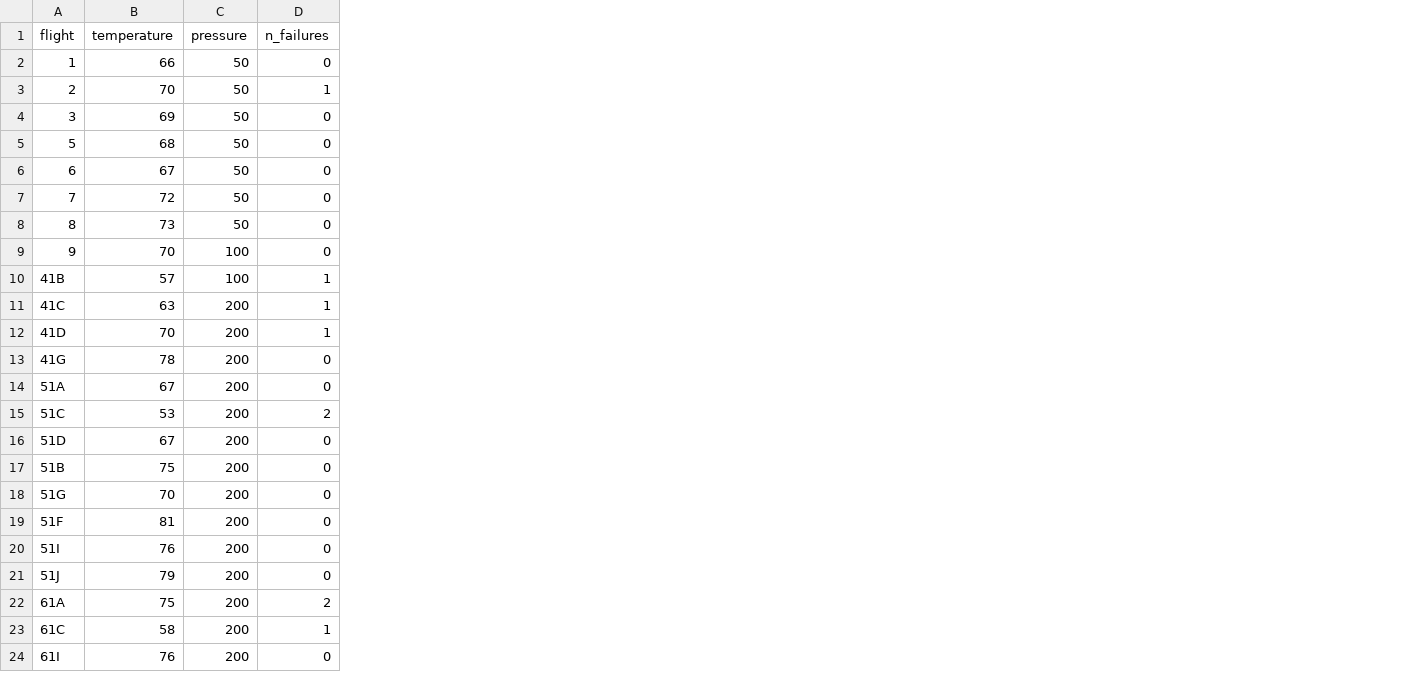
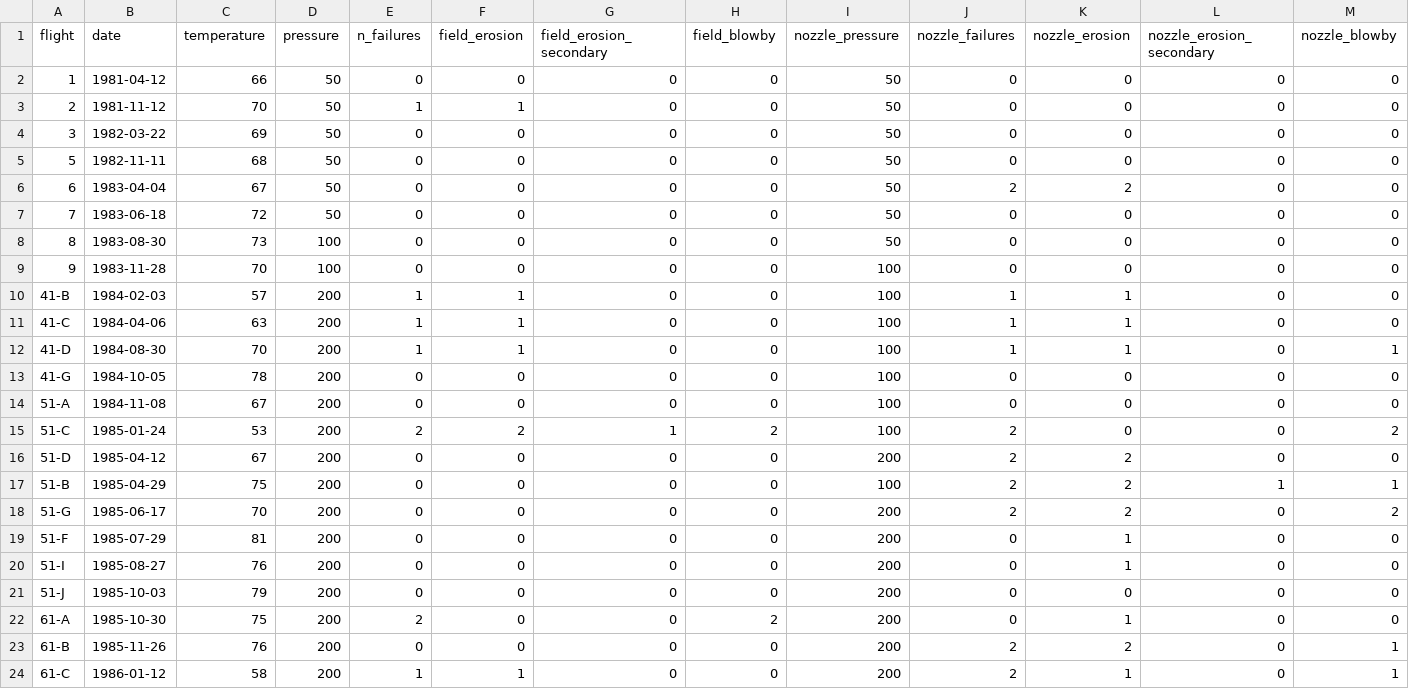
Before and after one commit to Trumpingtons/PollisDatasets.jl, a CSV file: data/challenger.csv, drawn as a sheet; removed rows and columns are numbered as before the commit, all else as after; the diff names each change by its address in the sheet, - before the commit and + after, or states it on an @@ line.

```diff
--- a/data/challenger.csv
+++ b/data/challenger.csv
+column B (date), rows 2-22: 1981-04-12 | 1981-11-12 | 1982-03-22 | 1982-11-11 | 1983-04-04 | 1983-06-18 | 1983-08-30 | 1983-11-28 | 1984-02-03 | 1984-04-06 | 1984-08-30 | 1984-10-05 | 1984-11-08 | 1985-01-24 | 1985-04-12 | 1985-04-29 | 1985-06-17 | 1985-07-29 | 1985-08-27 | 1985-10-03 | 1985-10-30; row 24: 1986-01-12
+column F (field_erosion), rows 2-22: 0 | 1 | 0 | 0 | 0 | 0 | 0 | 0 | 1 | 1 | 1 | 0 | 0 | 2 | 0 | 0 | 0 | 0 | 0 | 0 | 0; row 24: 1
+column G (field_erosion_secondary), rows 2-22: 0 | 0 | 0 | 0 | 0 | 0 | 0 | 0 | 0 | 0 | 0 | 0 | 0 | 1 | 0 | 0 | 0 | 0 | 0 | 0 | 0; row 24: 0
+column H (field_blowby), rows 2-22: 0 | 0 | 0 | 0 | 0 | 0 | 0 | 0 | 0 | 0 | 0 | 0 | 0 | 2 | 0 | 0 | 0 | 0 | 0 | 0 | 2; row 24: 0
+column I (nozzle_pressure), rows 2-22: 50 | 50 | 50 | 50 | 50 | 50 | 50 | 100 | 100 | 100 | 100 | 100 | 100 | 100 | 200 | 100 | 200 | 200 | 200 | 200 | 200; row 24: 200
+column J (nozzle_failures), rows 2-22: 0 | 0 | 0 | 0 | 2 | 0 | 0 | 0 | 1 | 1 | 1 | 0 | 0 | 2 | 2 | 2 | 2 | 0 | 0 | 0 | 0; row 24: 2
+column K (nozzle_erosion), rows 2-22: 0 | 0 | 0 | 0 | 2 | 0 | 0 | 0 | 1 | 1 | 1 | 0 | 0 | 0 | 2 | 2 | 2 | 1 | 1 | 0 | 1; row 24: 1
+column L (nozzle_erosion_secondary), rows 2-22: 0 | 0 | 0 | 0 | 0 | 0 | 0 | 0 | 0 | 0 | 0 | 0 | 0 | 0 | 0 | 1 | 0 | 0 | 0 | 0 | 0; row 24: 0
+column M (nozzle_blowby), rows 2-22: 0 | 0 | 0 | 0 | 0 | 0 | 0 | 0 | 0 | 0 | 1 | 0 | 0 | 2 | 0 | 1 | 2 | 0 | 0 | 0 | 0; row 24: 1
-D8 (pressure): 50
+D8 (pressure): 100
-A10 (flight): 41B
+A10 (flight): 41-B
-D10 (pressure): 100
+D10 (pressure): 200
-A11 (flight): 41C
+A11 (flight): 41-C
-A12 (flight): 41D
+A12 (flight): 41-D
-A13 (flight): 41G
+A13 (flight): 41-G
-A14 (flight): 51A
+A14 (flight): 51-A
-A15 (flight): 51C
+A15 (flight): 51-C
-A16 (flight): 51D
+A16 (flight): 51-D
-A17 (flight): 51B
+A17 (flight): 51-B
-A18 (flight): 51G
+A18 (flight): 51-G
-A19 (flight): 51F
+A19 (flight): 51-F
-A20 (flight): 51I
+A20 (flight): 51-I
-A21 (flight): 51J
+A21 (flight): 51-J
-A22 (flight): 61A
+A22 (flight): 61-A
+row 23: 61-B | 1985-11-26 | 76 | 200 | 0 | 0 | 0 | 0 | 200 | 2 | 2 | 0 | 1
-A24 (flight): 61C
+A24 (flight): 61-C
-row 24: 61I | 76 | 200 | 0
```
Also changed, not shown: 5 other files.
